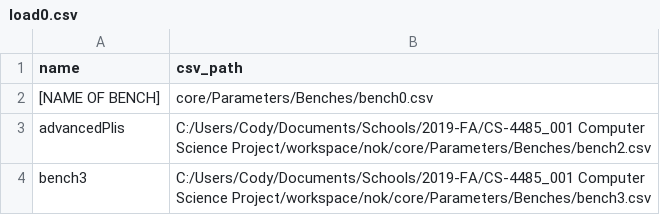
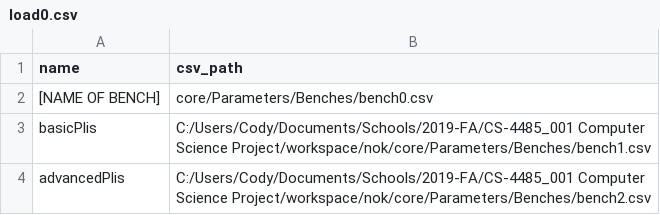
Before and after one commit to hatfield-c/Nokia-5mm-Radio-Test-Suite, a CSV file: core/Collections/load0.csv, drawn as a sheet.

Commit message:
[NOK-11] Bench data will be saved by the application

```diff
--- a/core/Collections/load0.csv
+++ b/core/Collections/load0.csv
@@ -2,3 +2,3 @@ name,csv_path
 [NAME OF BENCH],core/Parameters/Benches/bench0.csv
+basicPlis,C:/Users/Cody/Documents/Schools/2019-FA/CS-4485_001 Computer Science Project/workspace/nok/core/Parameters/Benches/bench1.csv
 advancedPlis,C:/Users/Cody/Documents/Schools/2019-FA/CS-4485_001 Computer Science Project/workspace/nok/core/Parameters/Benches/bench2.csv
-bench3,C:/Users/Cody/Documents/Schools/2019-FA/CS-4485_001 Computer Science Project/workspace/nok/core/Parameters/Benches/bench3.csv
```
Also changed, not shown: core/Parameters/Benches/bench0.csv, 16 other files.
